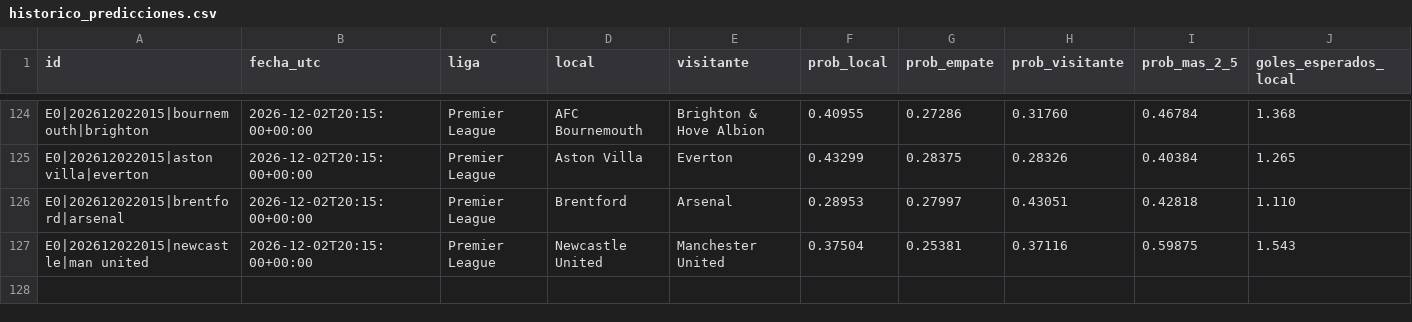
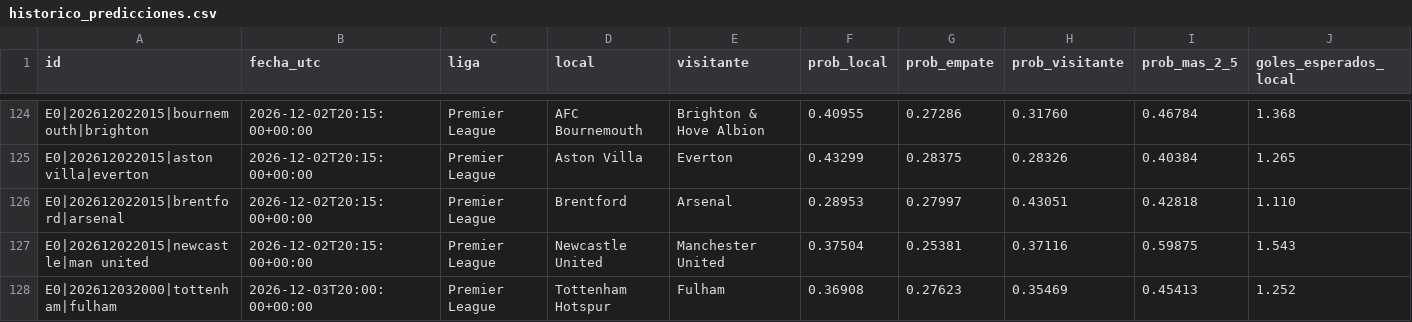
Before and after one commit to rasekes86/football-ai-lab, a CSV file: output/historico_predicciones.csv, drawn as a sheet; only a part is shown, gaps mark what is left out; rows hold the shown columns only; the diff names each change by its address in the sheet, - before the commit and + after, or states it on an @@ line.

```diff
--- a/output/historico_predicciones.csv
+++ b/output/historico_predicciones.csv
+row 128: E0|202612032000|tottenham|fulham | 2026-12-03T20:00:00+00:00 | Premier League | Tottenham Hotspur | Fulham | 0.36908 | 0.27623 | 0.35469 | 0.45413 | 1.252
```
Also changed, not shown: output/historico_selecciones.csv, output/mercados.csv, 30 other files.
